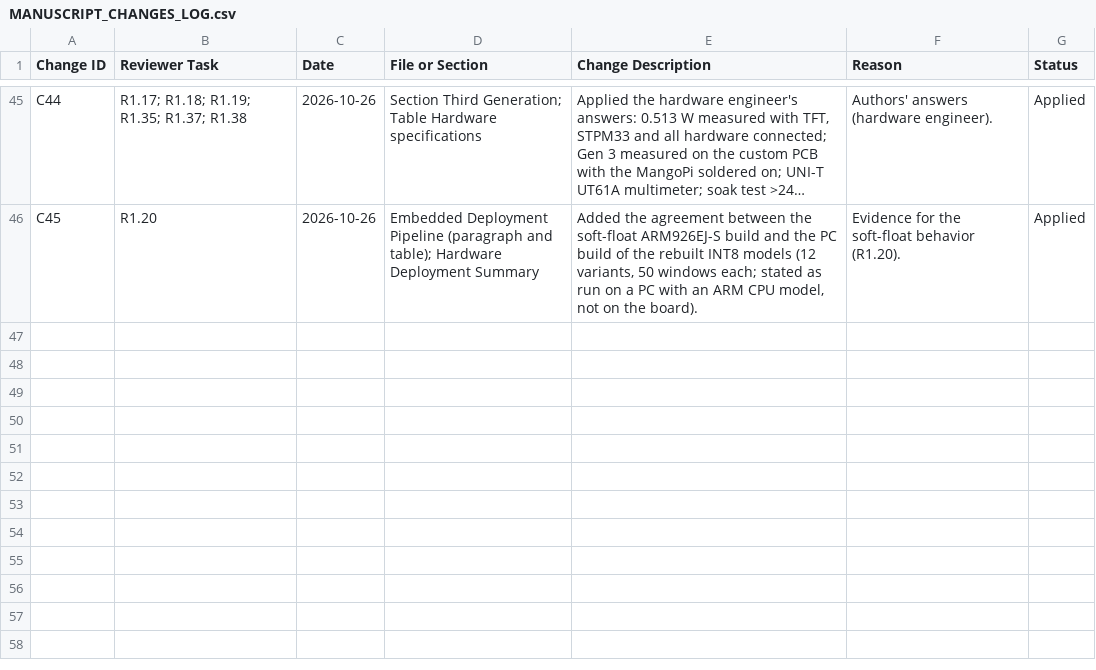
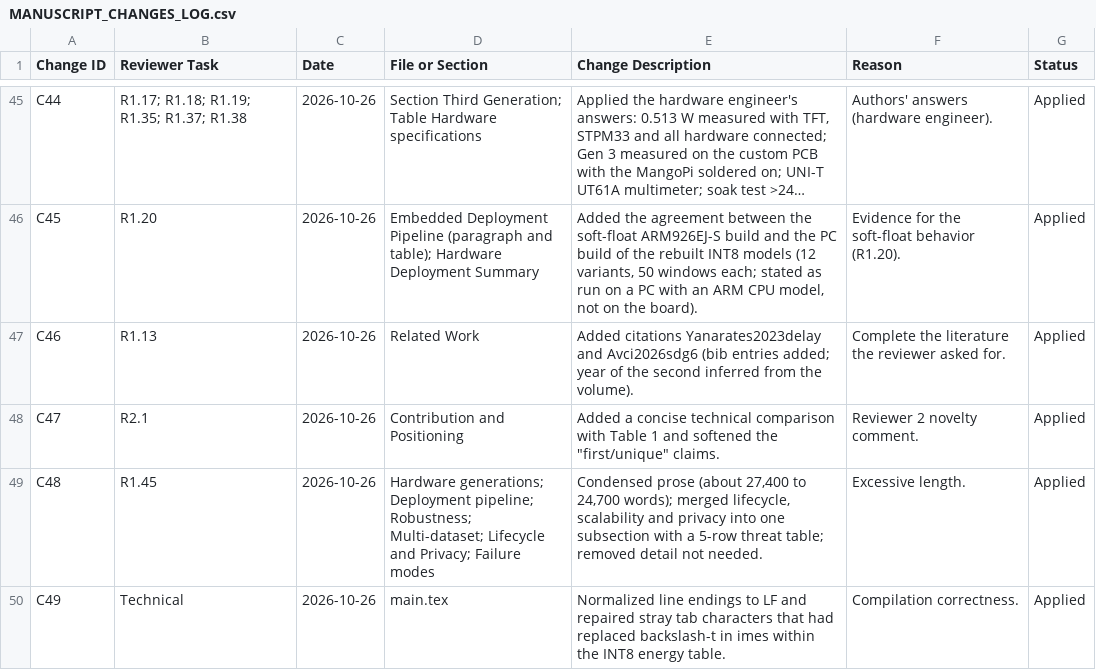
Before and after one commit to MohammedMohsen0404/NGSM, a CSV file: MANUSCRIPT_CHANGES_LOG.csv, drawn as a sheet; only a part is shown, gaps mark what is left out; long unchanged cells end in …; the diff names each change by its address in the sheet, - before the commit and + after, or states it on an @@ line.

```diff
--- a/MANUSCRIPT_CHANGES_LOG.csv
+++ b/MANUSCRIPT_CHANGES_LOG.csv
+row 47: C46 | R1.13 | 2026-10-26 | Related Work | Added citations Yanarates2023delay and Avci2026sdg6 (bib entries added; year of the second inferred from the volume). | Complete the literature the reviewer asked for. | Applied
+row 48: C47 | R2.1 | 2026-10-26 | Contribution and Positioning | Added a concise technical comparison with Table 1 and softened the "first/unique" claims. | Reviewer 2 novelty comment. | Applied
+row 49: C48 | R1.45 | 2026-10-26 | Hardware generations; Deployment pipeline; Robustness; Multi-dataset; Lifecycle and Privacy; Failure modes | Condensed prose (about 27,400 to 24,700 words); merged lifecycle, scalability and privacy into one subsection with a 5-row threat table; removed detail not needed. | Excessive length. | Applied
+row 50: C49 | Technical | 2026-10-26 | main.tex | Normalized line endings to LF and repaired stray tab characters that had replaced backslash-t in imes within the INT8 energy table. | Compilation correctness. | Applied
```
Also changed, not shown: NGSM_REVIEWER_COMMENTS.csv, 2 other files.
